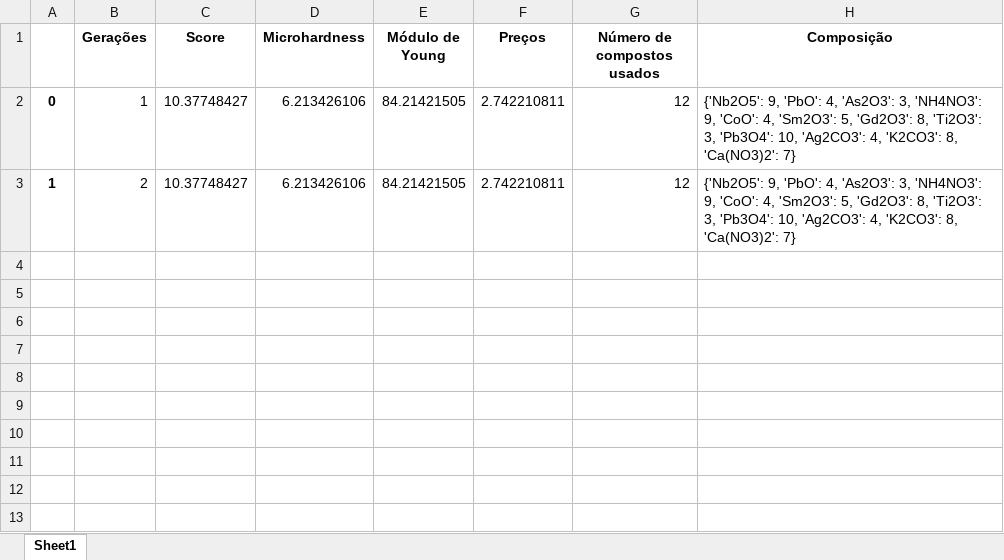
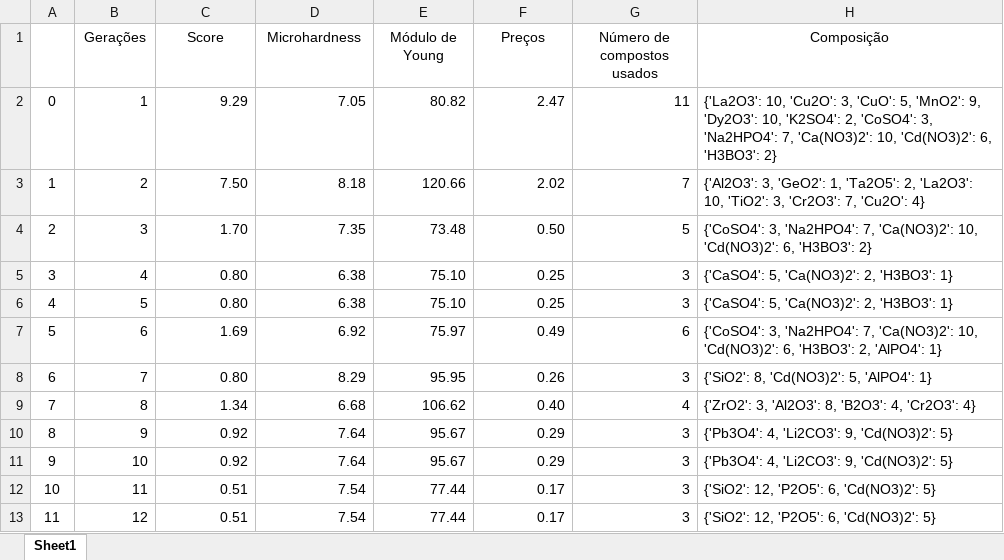
Before and after one commit to diogoplcarvalho/GlassNet_genetic_algorithms, an Excel workbook: algoritmo_genetico/Melhores de cada geração.xlsx, sheet Sheet1, drawn as a sheet; values as stored, in another font and other column widths than the file's, no borders; the diff names each change by its address in the sheet, - before the commit and + after, or states it on an @@ line.

Commit message:
Armazenamento de dados por geração

```diff
--- a/algoritmo_genetico/Melhores de cada geração.xlsx (sheet Sheet1)
+++ b/algoritmo_genetico/Melhores de cada geração.xlsx (sheet Sheet1)
-B1:H1 bold: on
+B1:H1 bold: off
-A2:A3 bold: on
+A2:A3 bold: off
-C2 (Score): 10.37748427
+C2 (Score): 9.29
-D2 (Microhardness): 6.213426106
+D2 (Microhardness): 7.05
-E2 (Módulo de Young): 84.21421505
+E2 (Módulo de Young): 80.82
-F2 (Preços): 2.742210811
+F2 (Preços): 2.47
-G2 (Número de compostos usados): 12
+G2 (Número de compostos usados): 11
-H2 (Composição): {'Nb2O5': 9, 'PbO': 4, 'As2O3': 3, 'NH4NO3': 9, 'CoO': 4, 'Sm2O3': 5, 'Gd2O3': 8, 'Ti2O3': 3, 'Pb3O4': 10, 'Ag2CO3': 4, 'K2CO3': 8, 'Ca(NO3)2': 7}
+H2 (Composição): {'La2O3': 10, 'Cu2O': 3, 'CuO': 5, 'MnO2': 9, 'Dy2O3': 10, 'K2SO4': 2, 'CoSO4': 3, 'Na2HPO4': 7, 'Ca(NO3)2': 10, 'Cd(NO3)2': 6, 'H3BO3': 2}
-C3 (Score): 10.37748427
+C3 (Score): 7.50
-D3 (Microhardness): 6.213426106
+D3 (Microhardness): 8.18
-E3 (Módulo de Young): 84.21421505
+E3 (Módulo de Young): 120.66
-F3 (Preços): 2.742210811
+F3 (Preços): 2.02
-G3 (Número de compostos usados): 12
+G3 (Número de compostos usados): 7
-H3 (Composição): {'Nb2O5': 9, 'PbO': 4, 'As2O3': 3, 'NH4NO3': 9, 'CoO': 4, 'Sm2O3': 5, 'Gd2O3': 8, 'Ti2O3': 3, 'Pb3O4': 10, 'Ag2CO3': 4, 'K2CO3': 8, 'Ca(NO3)2': 7}
+H3 (Composição): {'Al2O3': 3, 'GeO2': 1, 'Ta2O5': 2, 'La2O3': 10, 'TiO2': 3, 'Cr2O3': 7, 'Cu2O': 4}
+row 4: 2 | 3 | 1.70 | 7.35 | 73.48 | 0.50 | 5 | {'CoSO4': 3, 'Na2HPO4': 7, 'Ca(NO3)2': 10, 'Cd(NO3)2': 6, 'H3BO3': 2}
+row 5: 3 | 4 | 0.80 | 6.38 | 75.10 | 0.25 | 3 | {'CaSO4': 5, 'Ca(NO3)2': 2, 'H3BO3': 1}
+row 6: 4 | 5 | 0.80 | 6.38 | 75.10 | 0.25 | 3 | {'CaSO4': 5, 'Ca(NO3)2': 2, 'H3BO3': 1}
+row 7: 5 | 6 | 1.69 | 6.92 | 75.97 | 0.49 | 6 | {'CoSO4': 3, 'Na2HPO4': 7, 'Ca(NO3)2': 10, 'Cd(NO3)2': 6, 'H3BO3': 2, 'AlPO4': 1}
+row 8: 6 | 7 | 0.80 | 8.29 | 95.95 | 0.26 | 3 | {'SiO2': 8, 'Cd(NO3)2': 5, 'AlPO4': 1}
+row 9: 7 | 8 | 1.34 | 6.68 | 106.62 | 0.40 | 4 | {'ZrO2': 3, 'Al2O3': 8, 'B2O3': 4, 'Cr2O3': 4}
+row 10: 8 | 9 | 0.92 | 7.64 | 95.67 | 0.29 | 3 | {'Pb3O4': 4, 'Li2CO3': 9, 'Cd(NO3)2': 5}
+row 11: 9 | 10 | 0.92 | 7.64 | 95.67 | 0.29 | 3 | {'Pb3O4': 4, 'Li2CO3': 9, 'Cd(NO3)2': 5}
+row 12: 10 | 11 | 0.51 | 7.54 | 77.44 | 0.17 | 3 | {'SiO2': 12, 'P2O5': 6, 'Cd(NO3)2': 5}
+row 13: 11 | 12 | 0.51 | 7.54 | 77.44 | 0.17 | 3 | {'SiO2': 12, 'P2O5': 6, 'Cd(NO3)2': 5}
```
Also changed, not shown: 2 other files.
